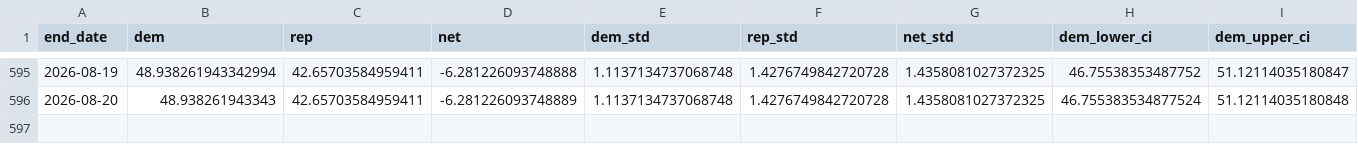
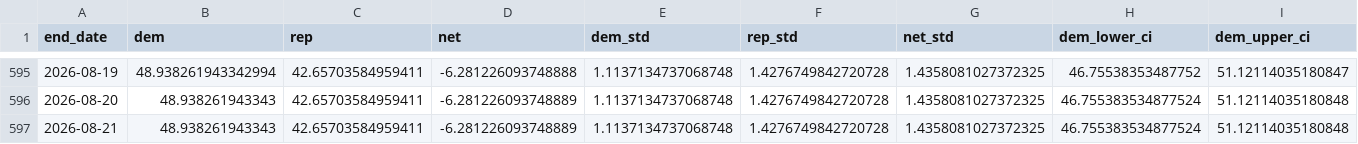
Before and after one commit to Hackquantumcpp/snoutcounter-backend, a CSV file: averages/generic_ballot.csv, drawn as a sheet; only a part is shown, gaps mark what is left out; rows hold the shown columns only; the diff names each change by its address in the sheet, - before the commit and + after, or states it on an @@ line.

```diff
--- a/averages/generic_ballot.csv
+++ b/averages/generic_ballot.csv
+row 597: 2026-08-21 | 48.938261943343 | 42.65703584959411 | -6.281226093748889 | 1.1137134737068748 | 1.4276749842720728 | 1.4358081027372325 | 46.755383534877524 | 51.12114035180848
```
Also changed, not shown: averages/presidential_RV_approval.csv, averages/presidential_gen_approval.csv, 4 other files.
